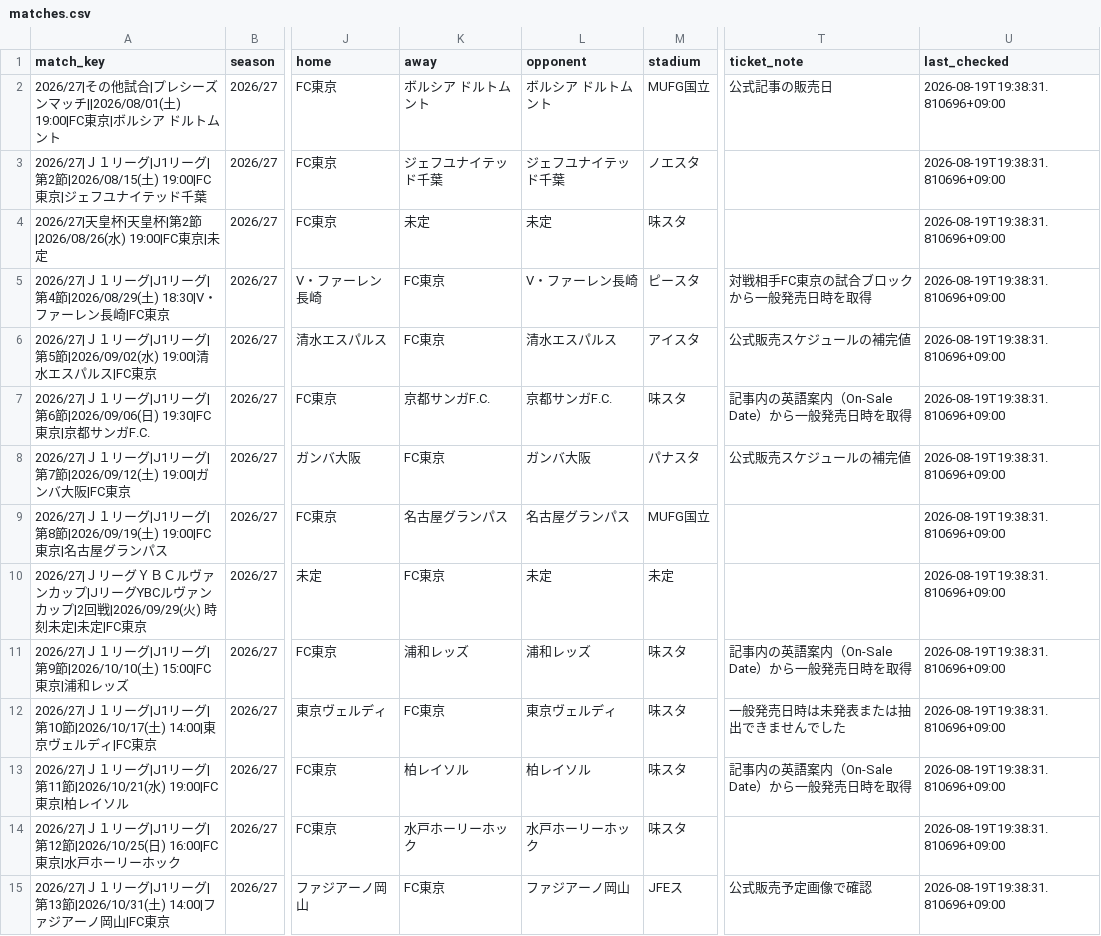
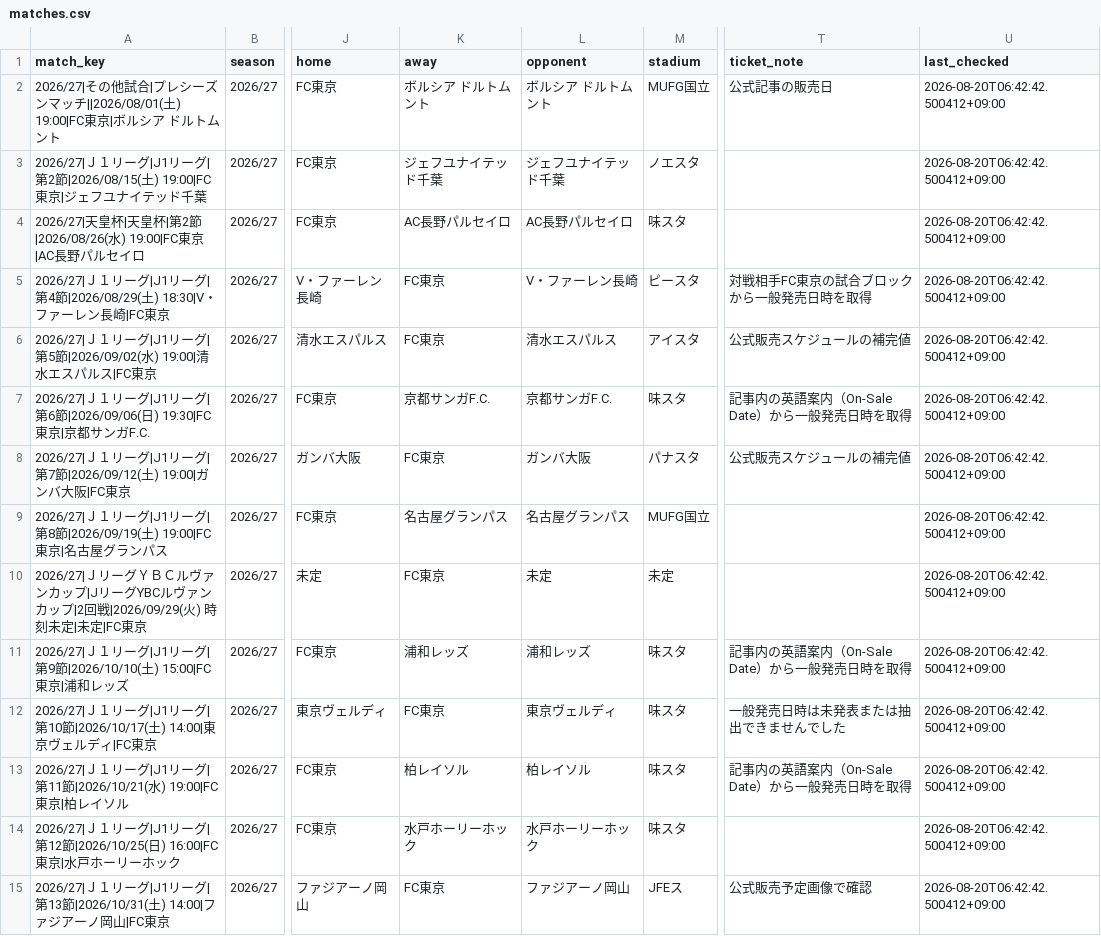
Before and after one commit to bizdocsupport/fctokyo-supporter-tools, a CSV file: data/matches.csv, drawn as a sheet; only a part is shown, gaps mark what is left out; the diff covers the shown part only; the diff names each change by its address in the sheet, - before the commit and + after, or states it on an @@ line.

```diff
--- a/data/matches.csv
+++ b/data/matches.csv
-U2:U15 (last_checked): 2026-08-19T19:38:31.810696+09:00
+U2:U15 (last_checked): 2026-08-20T06:42:42.500412+09:00
-A4 (match_key): …) 19:00|FC東京|未定
+A4 (match_key): …) 19:00|FC東京|AC長野パルセイロ
-K4 (away): 未定
+K4 (away): AC長野パルセイロ
-L4 (opponent): 未定
+L4 (opponent): AC長野パルセイロ
```
Also changed, not shown: 25 edited cells elsewhere in this file, data/ticket_news.csv, 3 other files.
